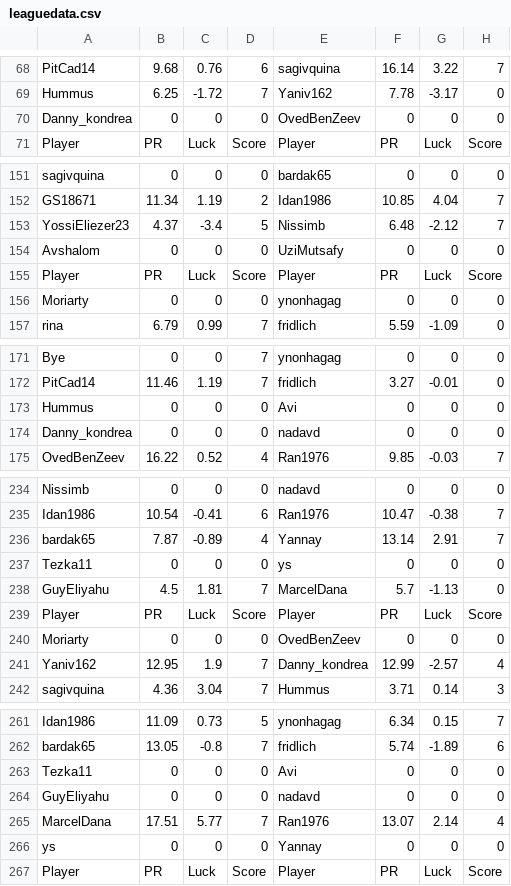
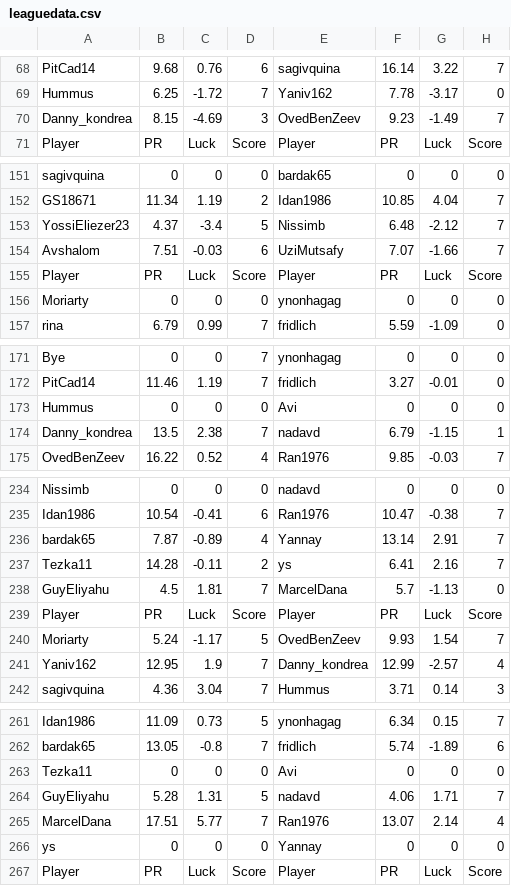
Before and after one commit to guyeli31/Shabi-Israel, a CSV file: leagues/Shabi Israel June 2026/leaguedata.csv, drawn as a sheet; only a part is shown, gaps mark what is left out; removed rows and columns are numbered as before the commit, all else as after; the diff covers the shown part only; the diff names each change by its address in the sheet, - before the commit and + after, or states it on an @@ line.

Commit message:
Auto-update leagues

```diff
--- a/leagues/Shabi Israel June 2026/leaguedata.csv
+++ b/leagues/Shabi Israel June 2026/leaguedata.csv
-row 70: Danny_kondrea | 0 | 0 | 0 | OvedBenZeev | 0 | 0 | 0
+row 70: Danny_kondrea | 8.15 | -4.69 | 3 | OvedBenZeev | 9.23 | -1.49 | 7
-row 154: Avshalom | 0 | 0 | 0 | UziMutsafy | 0 | 0 | 0
+row 154: Avshalom | 7.51 | -0.03 | 6 | UziMutsafy | 7.07 | -1.66 | 7
-row 174: Danny_kondrea | 0 | 0 | 0 | nadavd | 0 | 0 | 0
+row 174: Danny_kondrea | 13.5 | 2.38 | 7 | nadavd | 6.79 | -1.15 | 1
-row 237: Tezka11 | 0 | 0 | 0 | ys | 0 | 0 | 0
+row 237: Tezka11 | 14.28 | -0.11 | 2 | ys | 6.41 | 2.16 | 7
-row 240: Moriarty | 0 | 0 | 0 | OvedBenZeev | 0 | 0 | 0
+row 240: Moriarty | 5.24 | -1.17 | 5 | OvedBenZeev | 9.93 | 1.54 | 7
-row 264: GuyEliyahu | 0 | 0 | 0 | nadavd | 0 | 0 | 0
+row 264: GuyEliyahu | 5.28 | 1.31 | 5 | nadavd | 4.06 | 1.71 | 7
```
Also changed, not shown: 2 added rows, 2 removed rows and 10 edited cells elsewhere in this file, 21 other files.
